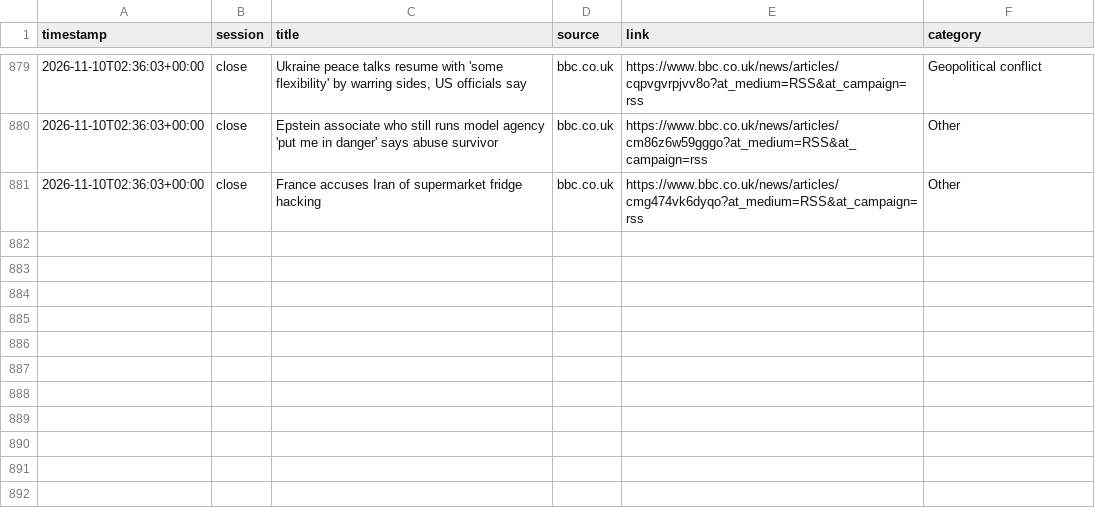
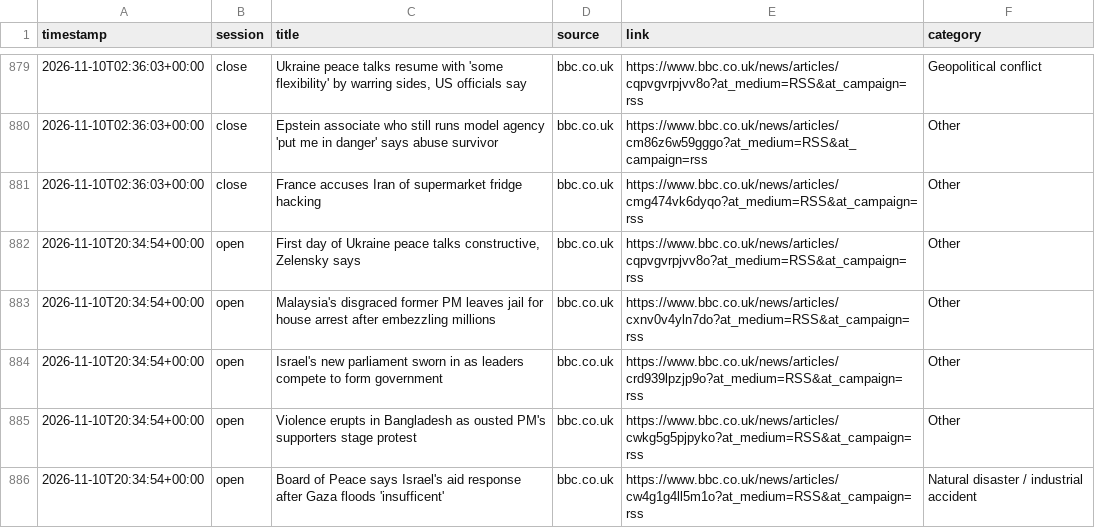
Before and after one commit to ericustayev-dot/Thecolorgreen, a CSV file: world_news_log.csv, drawn as a sheet; only a part is shown, gaps mark what is left out; the diff names each change by its address in the sheet, - before the commit and + after, or states it on an @@ line.

```diff
--- a/world_news_log.csv
+++ b/world_news_log.csv
+row 882: 2026-11-10T20:34:54+00:00 | open | First day of Ukraine peace talks constructive, Zelensky says | bbc.co.uk | https://www.bbc.co.uk/news/articles/cqpvgvrpjvv8o?at_medium=RSS&at_campaign=rss | Other
+row 883: 2026-11-10T20:34:54+00:00 | open | Malaysia's disgraced former PM leaves jail for house arrest after embezzling millions | bbc.co.uk | https://www.bbc.co.uk/news/articles/cxnv0v4yln7do?at_medium=RSS&at_campaign=rss | Other
+row 884: 2026-11-10T20:34:54+00:00 | open | Israel's new parliament sworn in as leaders compete to form government | bbc.co.uk | https://www.bbc.co.uk/news/articles/crd939lpzjp9o?at_medium=RSS&at_campaign=rss | Other
+row 885: 2026-11-10T20:34:54+00:00 | open | Violence erupts in Bangladesh as ousted PM's supporters stage protest | bbc.co.uk | https://www.bbc.co.uk/news/articles/cwkg5g5pjpyko?at_medium=RSS&at_campaign=rss | Other
+row 886: 2026-11-10T20:34:54+00:00 | open | Board of Peace says Israel's aid response after Gaza floods 'insufficent' | bbc.co.uk | https://www.bbc.co.uk/news/articles/cw4g1g4ll5m1o?at_medium=RSS&at_campaign=rss | Natural disaster / industrial accident
```
Also changed, not shown: commodities_history.csv, history.csv.
